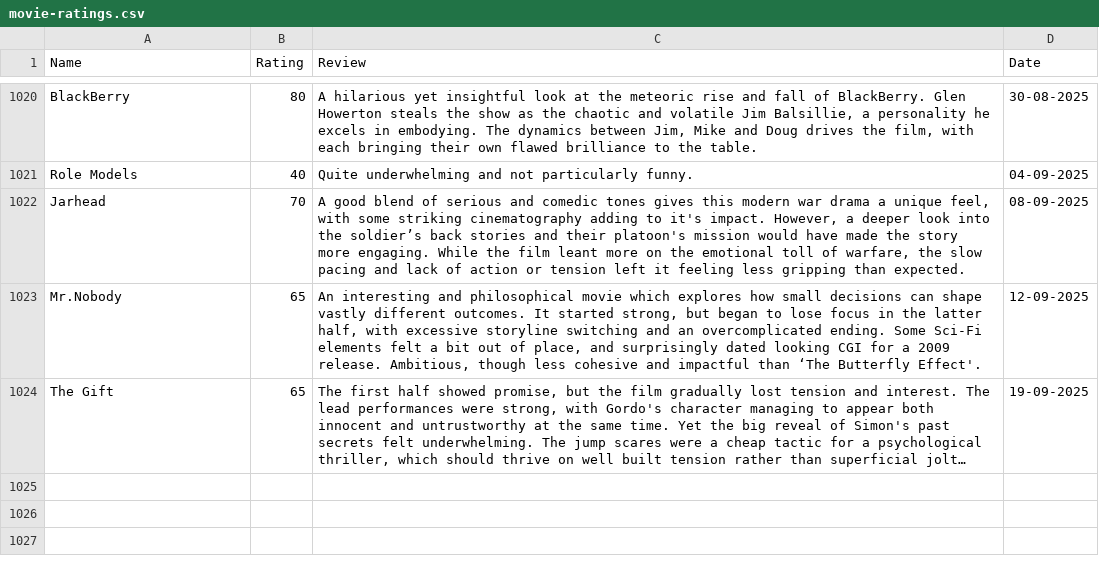
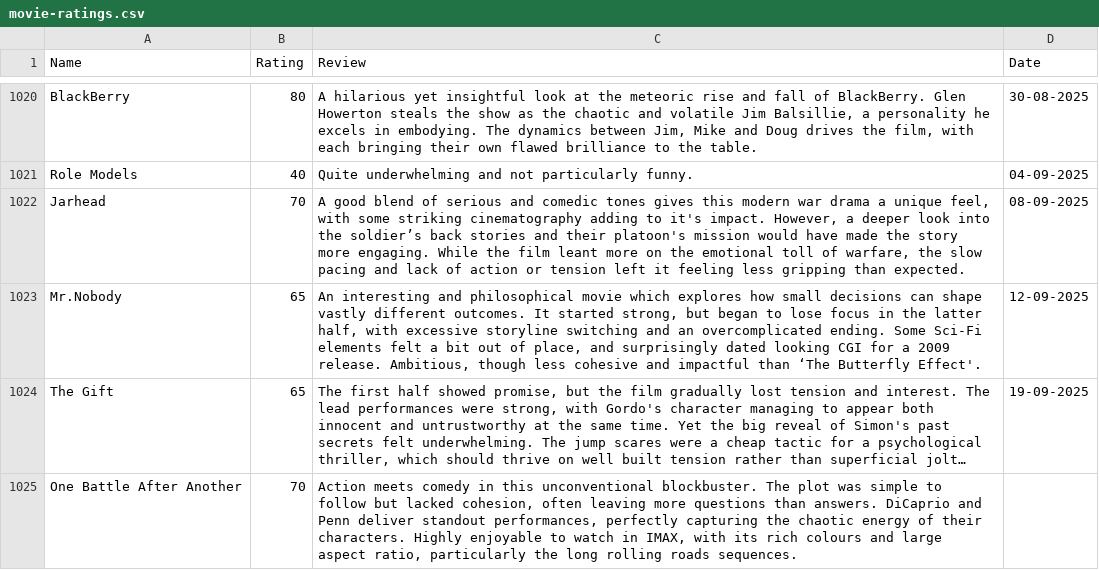
Before and after one commit to tnoel999888/lister, a CSV file: src/data/movie-ratings.csv, drawn as a sheet; only a part is shown, gaps mark what is left out; long unchanged cells end in …; the diff names each change by its address in the sheet, - before the commit and + after, or states it on an @@ line.

Commit message:
Update movie-ratings.csv

```diff
--- a/src/data/movie-ratings.csv
+++ b/src/data/movie-ratings.csv
+row 1025: One Battle After Another | 70 | Action meets comedy in this unconventional blockbuster. The plot was simple to follow but lacked cohesion, often leaving more questions than answers. DiCaprio and Penn deliver standout performances, perfectly capturing the chaotic energy of their characters. Highly enjoyable to watch in IMAX, with its rich colours and large aspect ratio, particularly the long rolling roads sequences.
```
